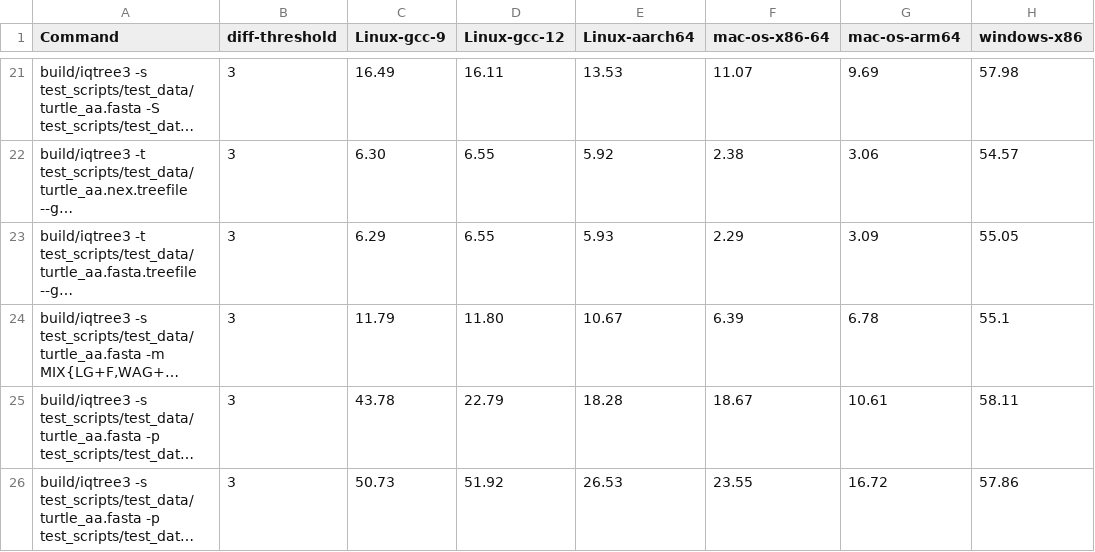
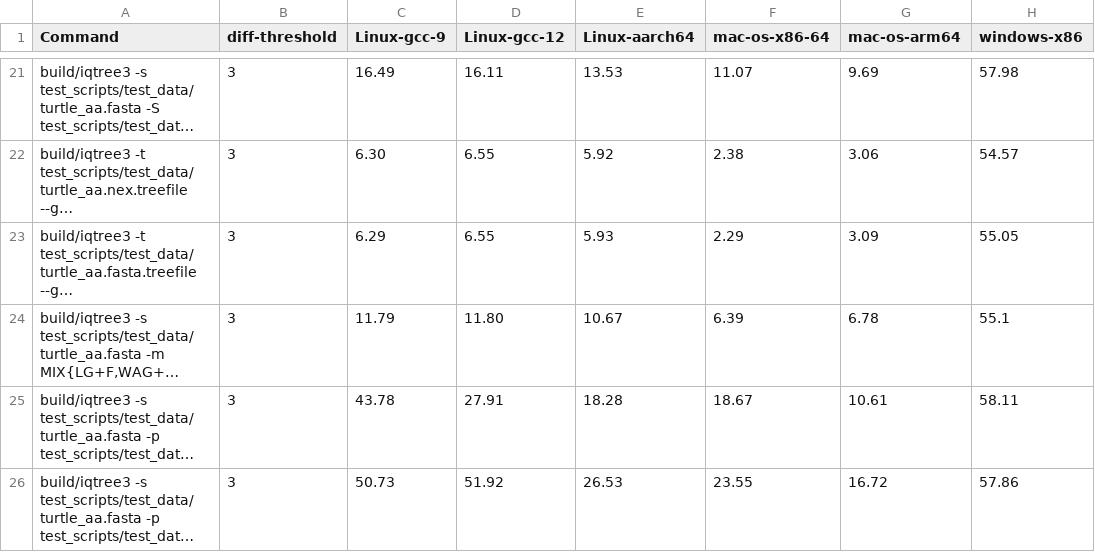
Before and after one commit to vannguyenh/iqtree3, a TSV file: test_scripts/test_data/expected_memory.tsv, drawn as a sheet; only a part is shown, gaps mark what is left out; long unchanged cells end in …; the diff names each change by its address in the sheet, - before the commit and + after, or states it on an @@ line.

Commit message:
fix index in memory checking

```diff
--- a/test_scripts/test_data/expected_memory.tsv
+++ b/test_scripts/test_data/expected_memory.tsv
-D25 (Linux-gcc-12): 22.79
+D25 (Linux-gcc-12): 27.91
```
Also changed, not shown: 2 other files.
